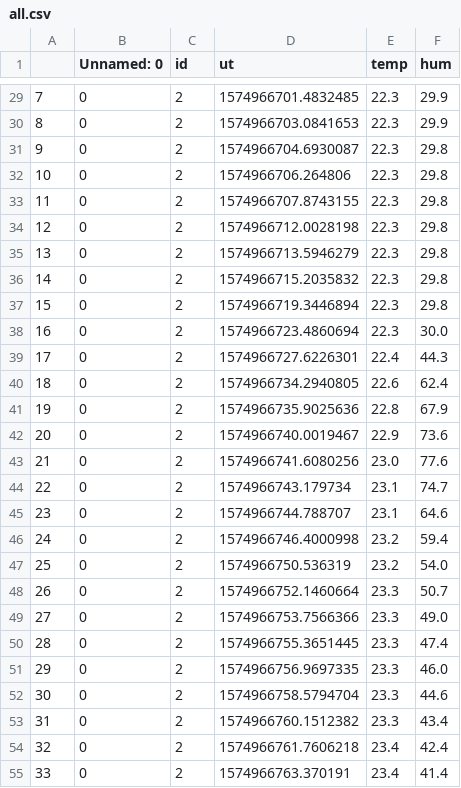
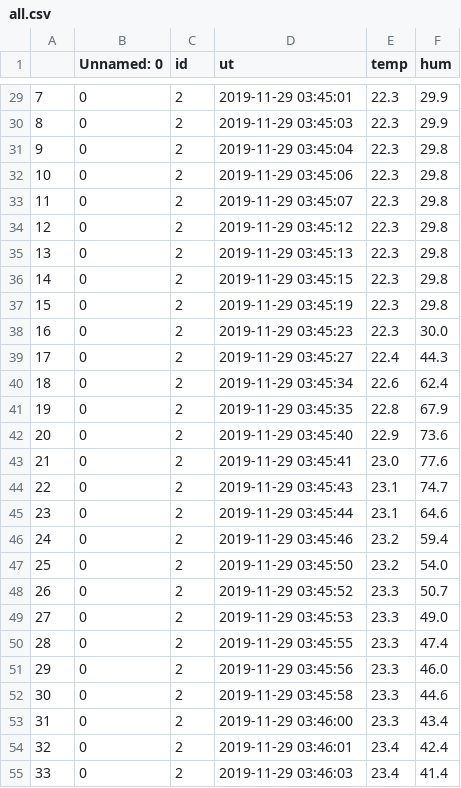
Before and after one commit to YutoMori/openAI, a CSV file: all.csv, drawn as a sheet; only a part is shown, gaps mark what is left out; the diff covers the shown part only.

```diff
--- a/all.csv
+++ b/all.csv
@@ -29,27 +29,27 @@
-7,0,2,1574966701.4832485,22.3,29.9
-8,0,2,1574966703.0841653,22.3,29.9
-9,0,2,1574966704.6930087,22.3,29.8
-10,0,2,1574966706.264806,22.3,29.8
-11,0,2,1574966707.8743155,22.3,29.8
-12,0,2,1574966712.0028198,22.3,29.8
-13,0,2,1574966713.5946279,22.3,29.8
-14,0,2,1574966715.2035832,22.3,29.8
-15,0,2,1574966719.3446894,22.3,29.8
-16,0,2,1574966723.4860694,22.3,30.0
-17,0,2,1574966727.6226301,22.4,44.3
-18,0,2,1574966734.2940805,22.6,62.4
-19,0,2,1574966735.9025636,22.8,67.9
-20,0,2,1574966740.0019467,22.9,73.6
-21,0,2,1574966741.6080256,23.0,77.6
-22,0,2,1574966743.179734,23.1,74.7
-23,0,2,1574966744.788707,23.1,64.6
-24,0,2,1574966746.4000998,23.2,59.4
-25,0,2,1574966750.536319,23.2,54.0
-26,0,2,1574966752.1460664,23.3,50.7
-27,0,2,1574966753.7566366,23.3,49.0
-28,0,2,1574966755.3651445,23.3,47.4
-29,0,2,1574966756.9697335,23.3,46.0
-30,0,2,1574966758.5794704,23.3,44.6
-31,0,2,1574966760.1512382,23.3,43.4
-32,0,2,1574966761.7606218,23.4,42.4
-33,0,2,1574966763.370191,23.4,41.4
+7,0,2,2019-11-29 03:45:01,22.3,29.9
+8,0,2,2019-11-29 03:45:03,22.3,29.9
+9,0,2,2019-11-29 03:45:04,22.3,29.8
+10,0,2,2019-11-29 03:45:06,22.3,29.8
+11,0,2,2019-11-29 03:45:07,22.3,29.8
+12,0,2,2019-11-29 03:45:12,22.3,29.8
+13,0,2,2019-11-29 03:45:13,22.3,29.8
+14,0,2,2019-11-29 03:45:15,22.3,29.8
+15,0,2,2019-11-29 03:45:19,22.3,29.8
+16,0,2,2019-11-29 03:45:23,22.3,30.0
+17,0,2,2019-11-29 03:45:27,22.4,44.3
+18,0,2,2019-11-29 03:45:34,22.6,62.4
+19,0,2,2019-11-29 03:45:35,22.8,67.9
+20,0,2,2019-11-29 03:45:40,22.9,73.6
+21,0,2,2019-11-29 03:45:41,23.0,77.6
+22,0,2,2019-11-29 03:45:43,23.1,74.7
+23,0,2,2019-11-29 03:45:44,23.1,64.6
+24,0,2,2019-11-29 03:45:46,23.2,59.4
+25,0,2,2019-11-29 03:45:50,23.2,54.0
+26,0,2,2019-11-29 03:45:52,23.3,50.7
+27,0,2,2019-11-29 03:45:53,23.3,49.0
+28,0,2,2019-11-29 03:45:55,23.3,47.4
+29,0,2,2019-11-29 03:45:56,23.3,46.0
+30,0,2,2019-11-29 03:45:58,23.3,44.6
+31,0,2,2019-11-29 03:46:00,23.3,43.4
+32,0,2,2019-11-29 03:46:01,23.4,42.4
+33,0,2,2019-11-29 03:46:03,23.4,41.4
```
Also changed, not shown: 1 added row and 37 edited cells elsewhere in this file, csv/out_test.csv, csv/out_test2.csv, 1 other file.
